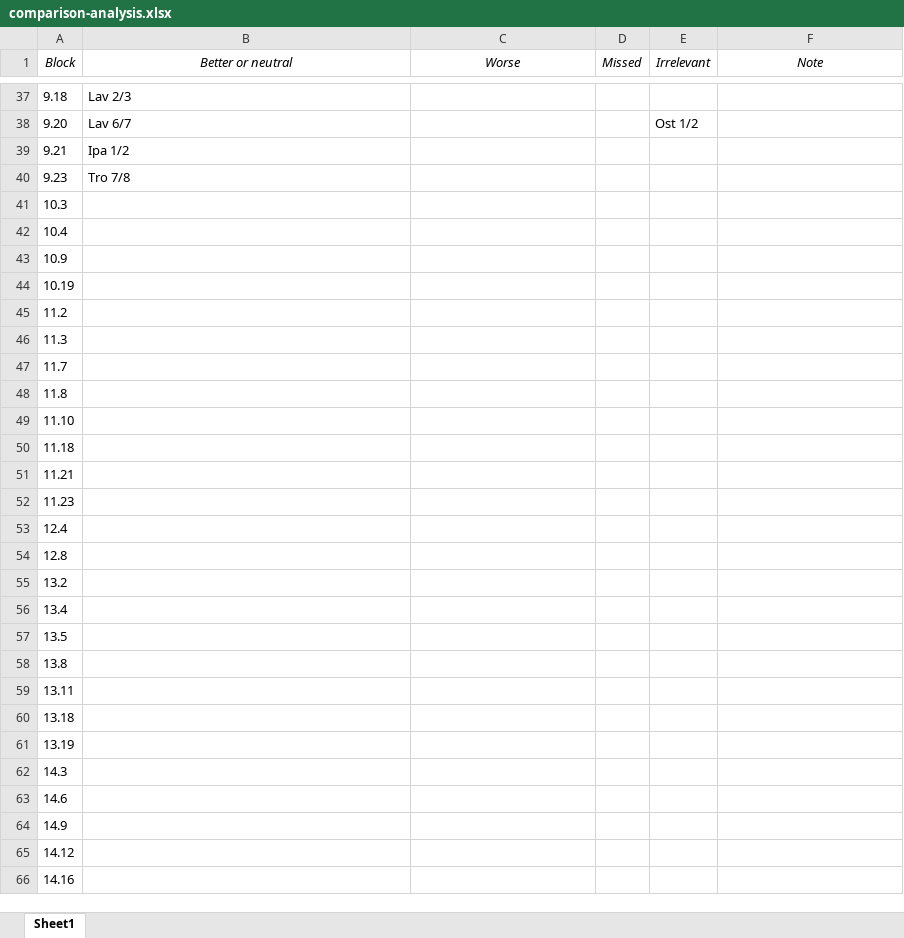
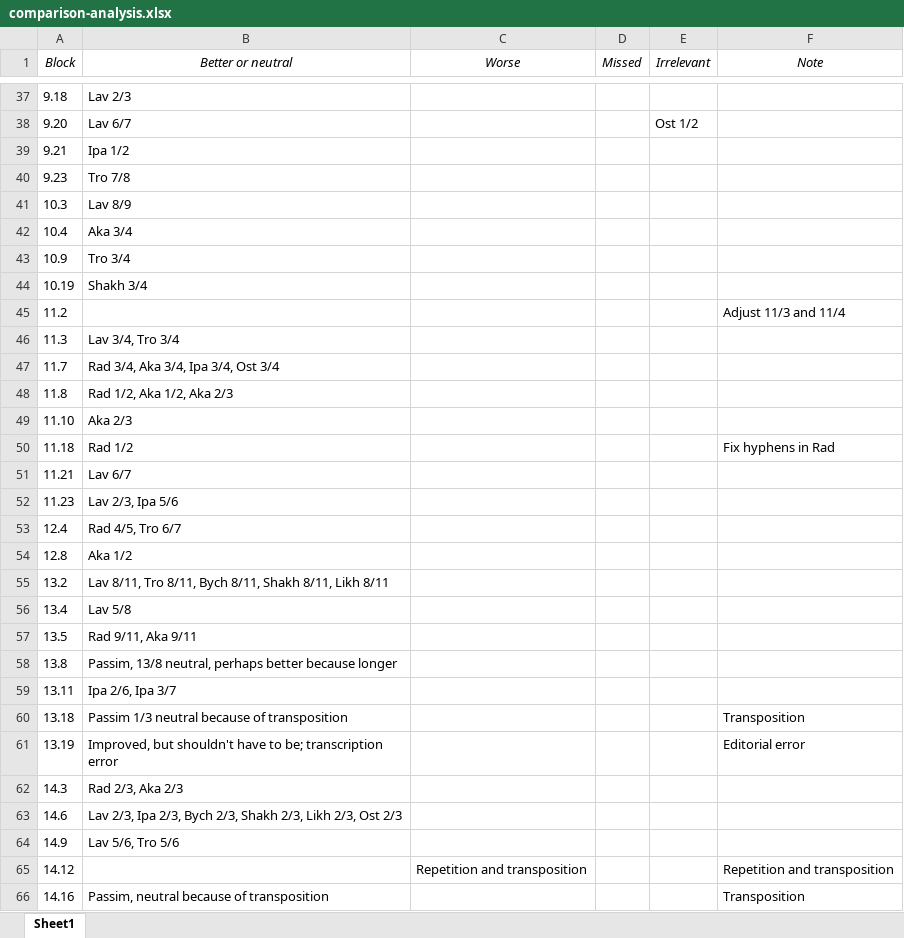
Before and after one commit to djbpitt/pvl-collatex, an Excel workbook: comparison-analysis.xlsx, sheet Sheet1, drawn as a sheet; only a part is shown, gaps mark what is left out; values as stored, in another font and other column widths than the file's, no borders; the diff covers the shown part only; the diff names each change by its address in the sheet, - before the commit and + after, or states it on an @@ line.

```diff
--- a/comparison-analysis.xlsx (sheet Sheet1)
+++ b/comparison-analysis.xlsx (sheet Sheet1)
-B41 (Better or neutral): (empty)
+B41 (Better or neutral): Lav 8/9
-B42 (Better or neutral): (empty)
+B42 (Better or neutral): Aka 3/4
-B43 (Better or neutral): (empty)
+B43 (Better or neutral): Tro 3/4
-B44 (Better or neutral): (empty)
+B44 (Better or neutral): Shakh 3/4
-F45 (Note): (empty)
+F45 (Note): Adjust 11/3 and 11/4
-B46 (Better or neutral): (empty)
+B46 (Better or neutral): Lav 3/4, Tro 3/4
-B47 (Better or neutral): (empty)
+B47 (Better or neutral): Rad 3/4, Aka 3/4, Ipa 3/4, Ost 3/4
-B48 (Better or neutral): (empty)
+B48 (Better or neutral): Rad 1/2, Aka 1/2, Aka 2/3
-B49 (Better or neutral): (empty)
+B49 (Better or neutral): Aka 2/3
-B50 (Better or neutral): (empty)
+B50 (Better or neutral): Rad 1/2
-F50 (Note): (empty)
+F50 (Note): Fix hyphens in Rad
-B51 (Better or neutral): (empty)
+B51 (Better or neutral): Lav 6/7
-B52 (Better or neutral): (empty)
+B52 (Better or neutral): Lav 2/3, Ipa 5/6
-B53 (Better or neutral): (empty)
+B53 (Better or neutral): Rad 4/5, Tro 6/7
-B54 (Better or neutral): (empty)
+B54 (Better or neutral): Aka 1/2
-B55 (Better or neutral): (empty)
+B55 (Better or neutral): Lav 8/11, Tro 8/11, Bych 8/11, Shakh 8/11, Likh 8/11
-B56 (Better or neutral): (empty)
+B56 (Better or neutral): Lav 5/8
-B57 (Better or neutral): (empty)
+B57 (Better or neutral): Rad 9/11, Aka 9/11
-B58 (Better or neutral): (empty)
+B58 (Better or neutral): Passim, 13/8 neutral, perhaps better because longer
-B59 (Better or neutral): (empty)
+B59 (Better or neutral): Ipa 2/6, Ipa 3/7
-B60 (Better or neutral): (empty)
+B60 (Better or neutral): Passim 1/3 neutral because of transposition
-F60 (Note): (empty)
+F60 (Note): Transposition
-B61 (Better or neutral): (empty)
+B61 (Better or neutral): Improved, but shouldn't have to be; transcription error
-F61 (Note): (empty)
+F61 (Note): Editorial error
-B62 (Better or neutral): (empty)
+B62 (Better or neutral): Rad 2/3, Aka 2/3
-B63 (Better or neutral): (empty)
+B63 (Better or neutral): Lav 2/3, Ipa 2/3, Bych 2/3, Shakh 2/3, Likh 2/3, Ost 2/3
-B64 (Better or neutral): (empty)
+B64 (Better or neutral): Lav 5/6, Tro 5/6
-C65 (Worse): (empty)
+C65 (Worse): Repetition and transposition
-F65 (Note): (empty)
+F65 (Note): Repetition and transposition
-B66 (Better or neutral): (empty)
+B66 (Better or neutral): Passim, neutral because of transposition
-F66 (Note): (empty)
+F66 (Note): Transposition
```
Also changed, not shown: 40 edited cells elsewhere in this sheet.
